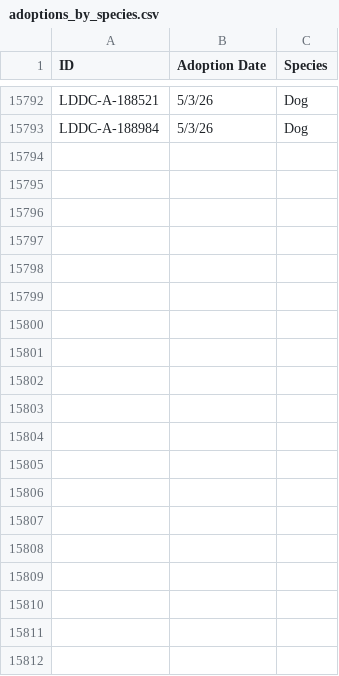
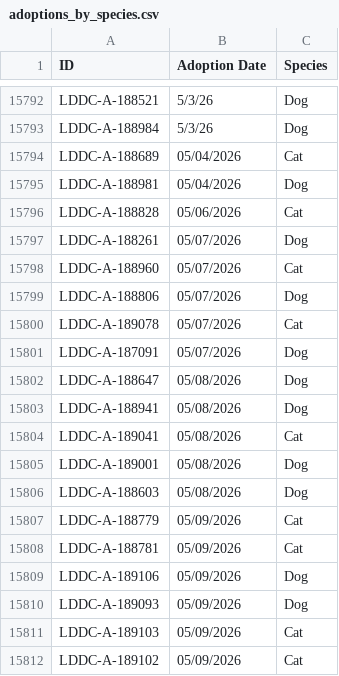
Before and after one commit to raunakg98/ldar-dashboard, a CSV file: adoption-dashboard/public/data/adoptions_by_species.csv, drawn as a sheet; only a part is shown, gaps mark what is left out; the diff covers the shown part only; the diff names each change by its address in the sheet, - before the commit and + after, or states it on an @@ line.

Commit message:
may data

```diff
--- a/adoption-dashboard/public/data/adoptions_by_species.csv
+++ b/adoption-dashboard/public/data/adoptions_by_species.csv
+row 15794: LDDC-A-188689 | 05/04/2026 | Cat
+row 15795: LDDC-A-188981 | 05/04/2026 | Dog
+row 15796: LDDC-A-188828 | 05/06/2026 | Cat
+row 15797: LDDC-A-188261 | 05/07/2026 | Dog
+row 15798: LDDC-A-188960 | 05/07/2026 | Cat
+row 15799: LDDC-A-188806 | 05/07/2026 | Dog
+row 15800: LDDC-A-189078 | 05/07/2026 | Cat
+row 15801: LDDC-A-187091 | 05/07/2026 | Dog
+row 15802: LDDC-A-188647 | 05/08/2026 | Dog
+row 15803: LDDC-A-188941 | 05/08/2026 | Dog
+row 15804: LDDC-A-189041 | 05/08/2026 | Cat
+row 15805: LDDC-A-189001 | 05/08/2026 | Dog
+row 15806: LDDC-A-188603 | 05/08/2026 | Dog
+row 15807: LDDC-A-188779 | 05/09/2026 | Cat
+row 15808: LDDC-A-188781 | 05/09/2026 | Cat
+row 15809: LDDC-A-189106 | 05/09/2026 | Dog
+row 15810: LDDC-A-189093 | 05/09/2026 | Dog
+row 15811: LDDC-A-189103 | 05/09/2026 | Cat
+row 15812: LDDC-A-189102 | 05/09/2026 | Cat
```
Also changed, not shown: 45 added rows elsewhere in this file, 3 other files.
